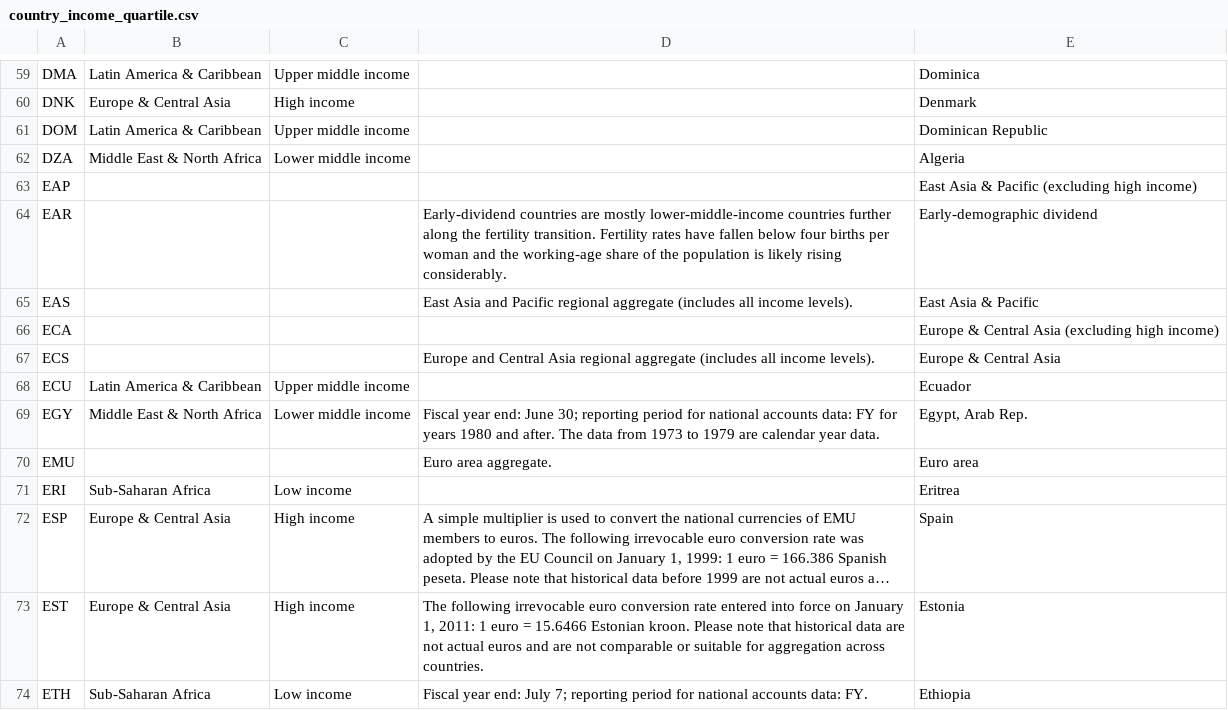
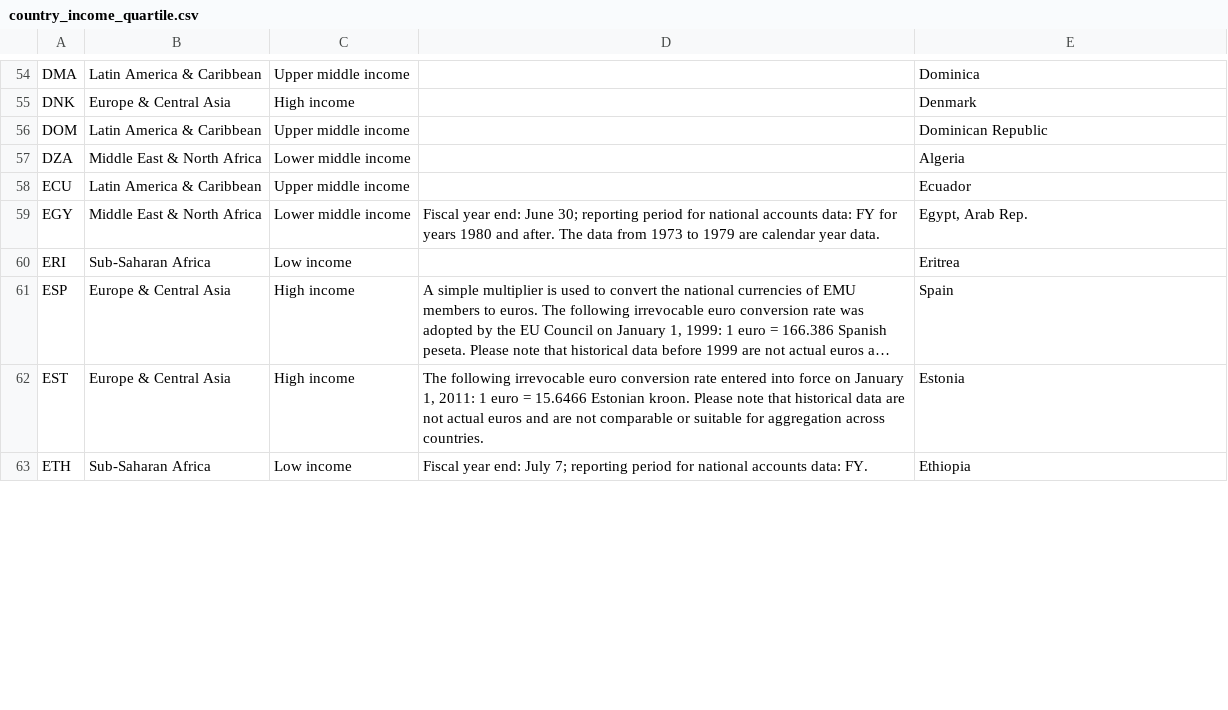
Before and after one commit to maxkmy/CSC110-Final-Project, a CSV file: raw_data/country_income_quartile.csv, drawn as a sheet; only a part is shown, gaps mark what is left out; long unchanged cells end in …; removed rows and columns are numbered as before the commit, all else as after; the diff covers the shown part only; the diff names each change by its address in the sheet, - before the commit and + after, or states it on an @@ line.

Commit message:
removed aggregations of countries in country_income_quartile, national_gdp, sector_gdp, and unemployment_rate

```diff
--- a/raw_data/country_income_quartile.csv
+++ b/raw_data/country_income_quartile.csv
-row 63: EAP |  |  |  | East Asia & Pacific (excluding high income)
-row 64: EAR |  |  | Early-dividend countries are mostly lower-middle-income countries further along the fertility transition. Fertility rates have fallen below four births per woman and the working-age share of the population is likely rising considerably. | Early-demographic dividend
-row 65: EAS |  |  | East Asia and Pacific regional aggregate (includes all income levels). | East Asia & Pacific
-row 66: ECA |  |  |  | Europe & Central Asia (excluding high income)
-row 67: ECS |  |  | Europe and Central Asia regional aggregate (includes all income levels). | Europe & Central Asia
-row 70: EMU |  |  | Euro area aggregate. | Euro area
```
Also changed, not shown: 5 added rows, 40 removed rows and 6 edited cells elsewhere in this file, raw_data/sector_gdp.csv, 2 other files.
